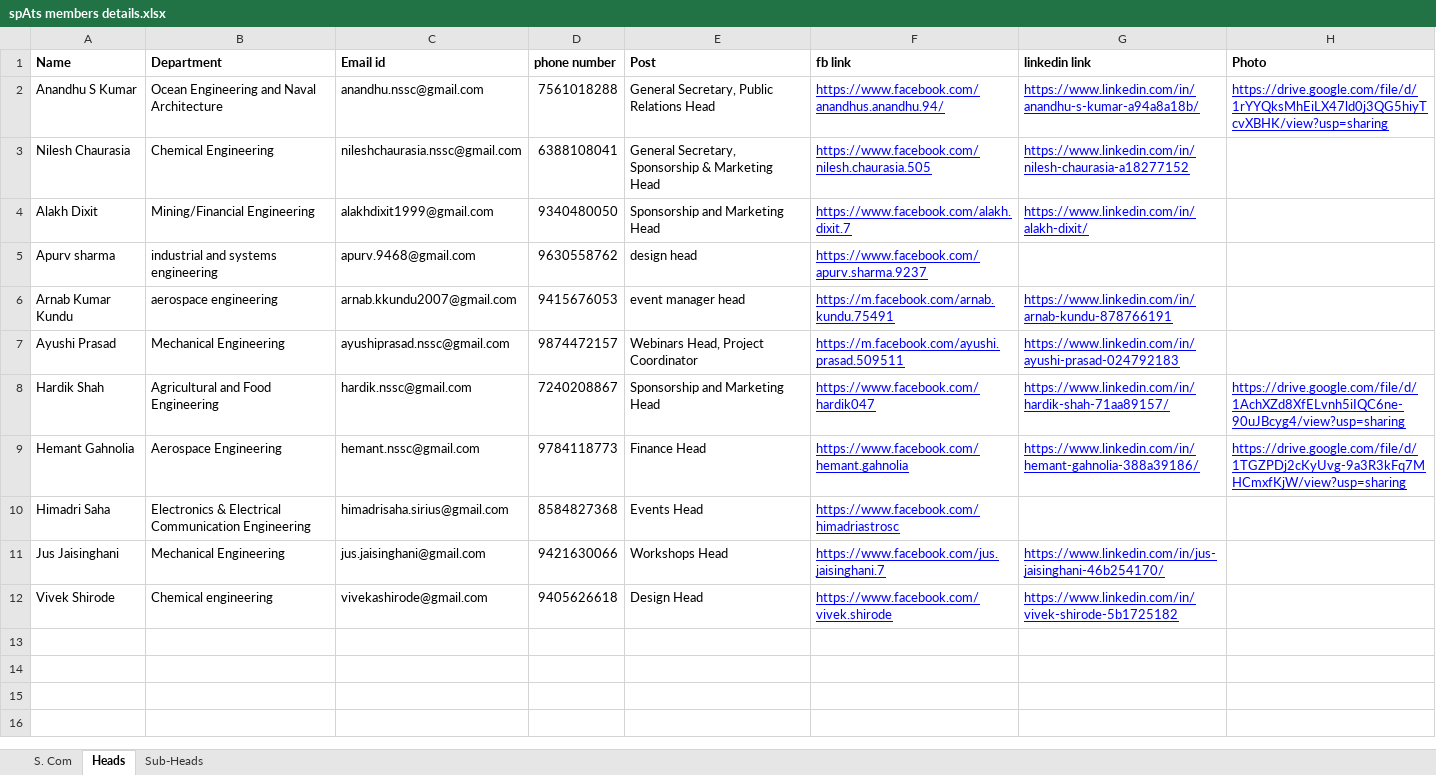
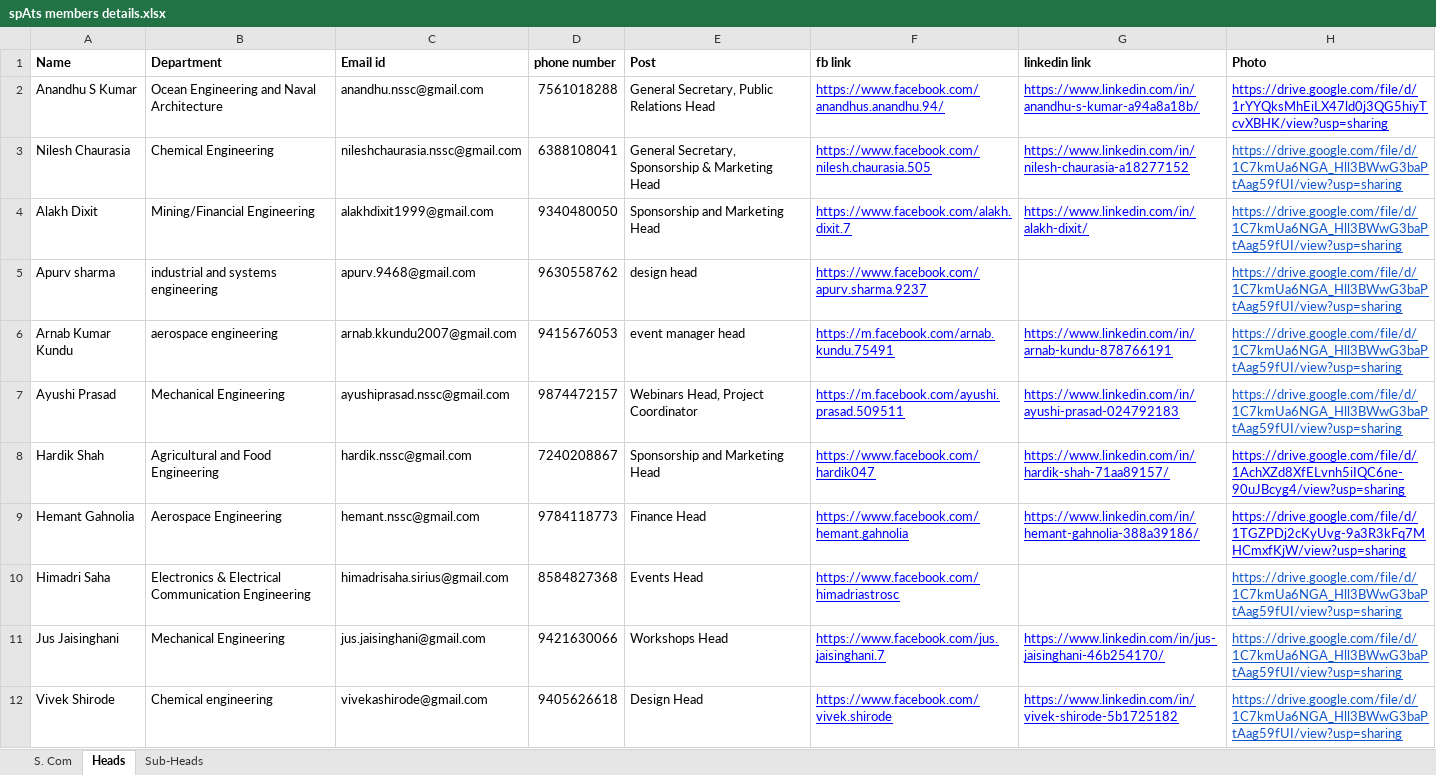
Before and after one commit to spAts-21/new_site, an Excel workbook: spAts members details.xlsx, sheet Heads, drawn as a sheet; values as stored, in another font and other column widths than the file's, no borders; the diff names each change by its address in the sheet, - before the commit and + after, or states it on an @@ line.

```diff
--- a/spAts members details.xlsx (sheet Heads)
+++ b/spAts members details.xlsx (sheet Heads)
-H3:H7 (Photo): (empty)
+H3:H7 (Photo): https://drive.google.com/file/d/1C7kmUa6NGA_Hll3BWwG3baPtAag59fUI/view?usp=sharing
-H10:H12 (Photo): (empty)
+H10:H12 (Photo): https://drive.google.com/file/d/1C7kmUa6NGA_Hll3BWwG3baPtAag59fUI/view?usp=sharing
```
Also changed, not shown: 2 other files.
